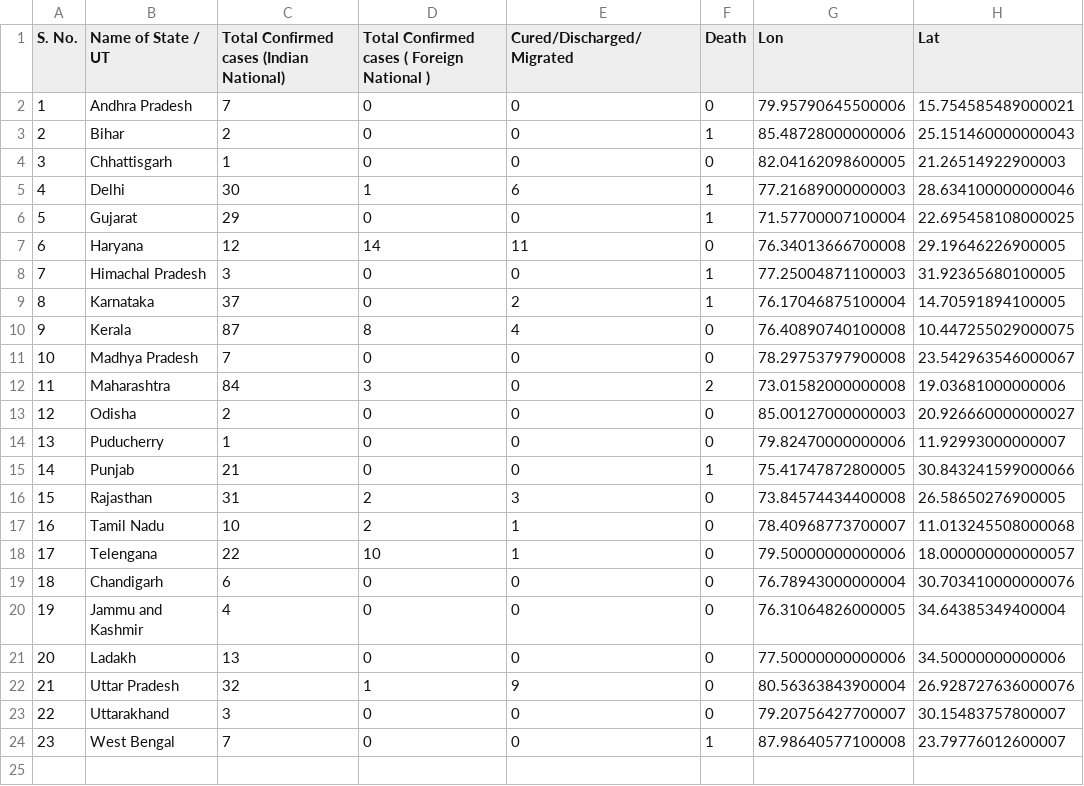
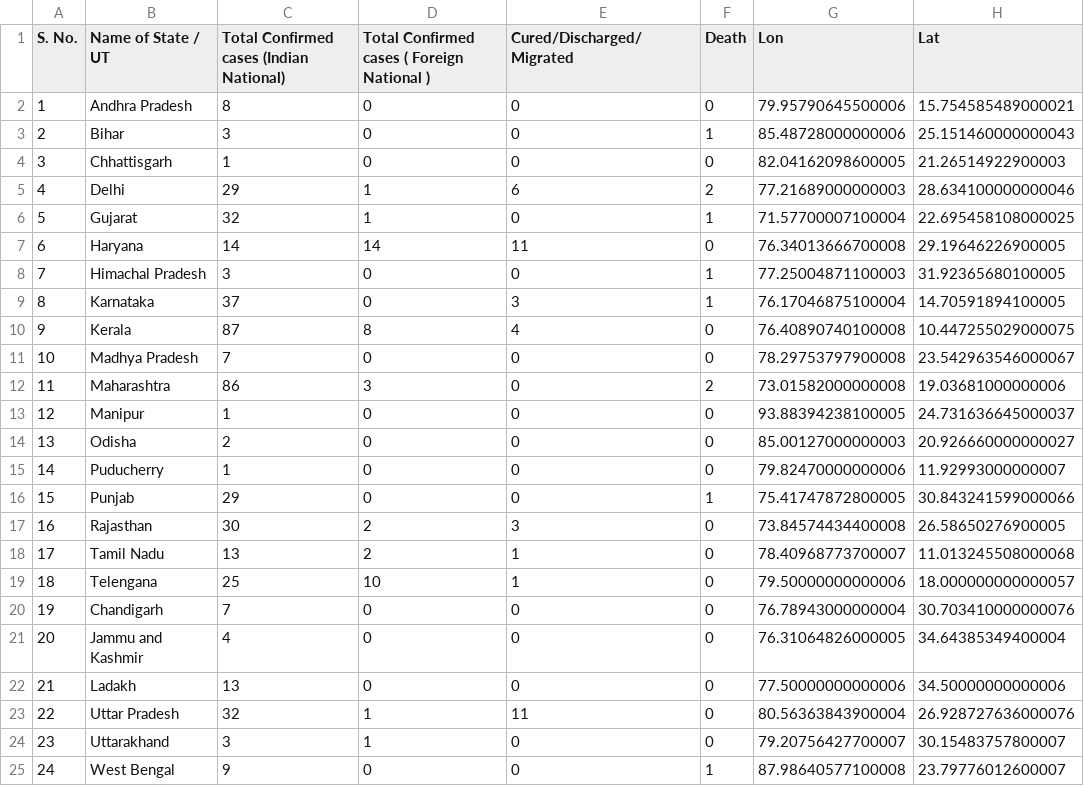
Before and after one commit to armsp/covid19.in, a CSV file: datasets/statewise_distribution/2020-03-24.csv, drawn as a sheet; addresses are those after the commit; the diff names each change by its address in the sheet, - before the commit and + after, or states it on an @@ line.

```diff
--- a/datasets/statewise_distribution/2020-03-24.csv
+++ b/datasets/statewise_distribution/2020-03-24.csv
-C2: 7
+C2: 8
-C3: 2
+C3: 3
-C5: 30
+C5: 29
-F5 (Death): 1
+F5 (Death): 2
-C6: 29
+C6: 32
-D6: 0
+D6: 1
-C7: 12
+C7: 14
-E9 (Cured/Discharged/Migrated): 2
+E9 (Cured/Discharged/Migrated): 3
-C12: 84
+C12: 86
+row 13: 12 | Manipur | 1 | 0 | 0 | 0 | 93.88394238100005 | 24.731636645000037
@@ column A (S. No.) renumbered from row 14 down @@
-C16: 21
+C16: 29
-C17: 31
+C17: 30
-C18: 10
+C18: 13
-C19: 22
+C19: 25
-C20: 6
+C20: 7
-E23 (Cured/Discharged/Migrated): 9
+E23 (Cured/Discharged/Migrated): 11
-D24: 0
+D24: 1
-C25: 7
+C25: 9
```
Also changed, not shown: 4 other files.
